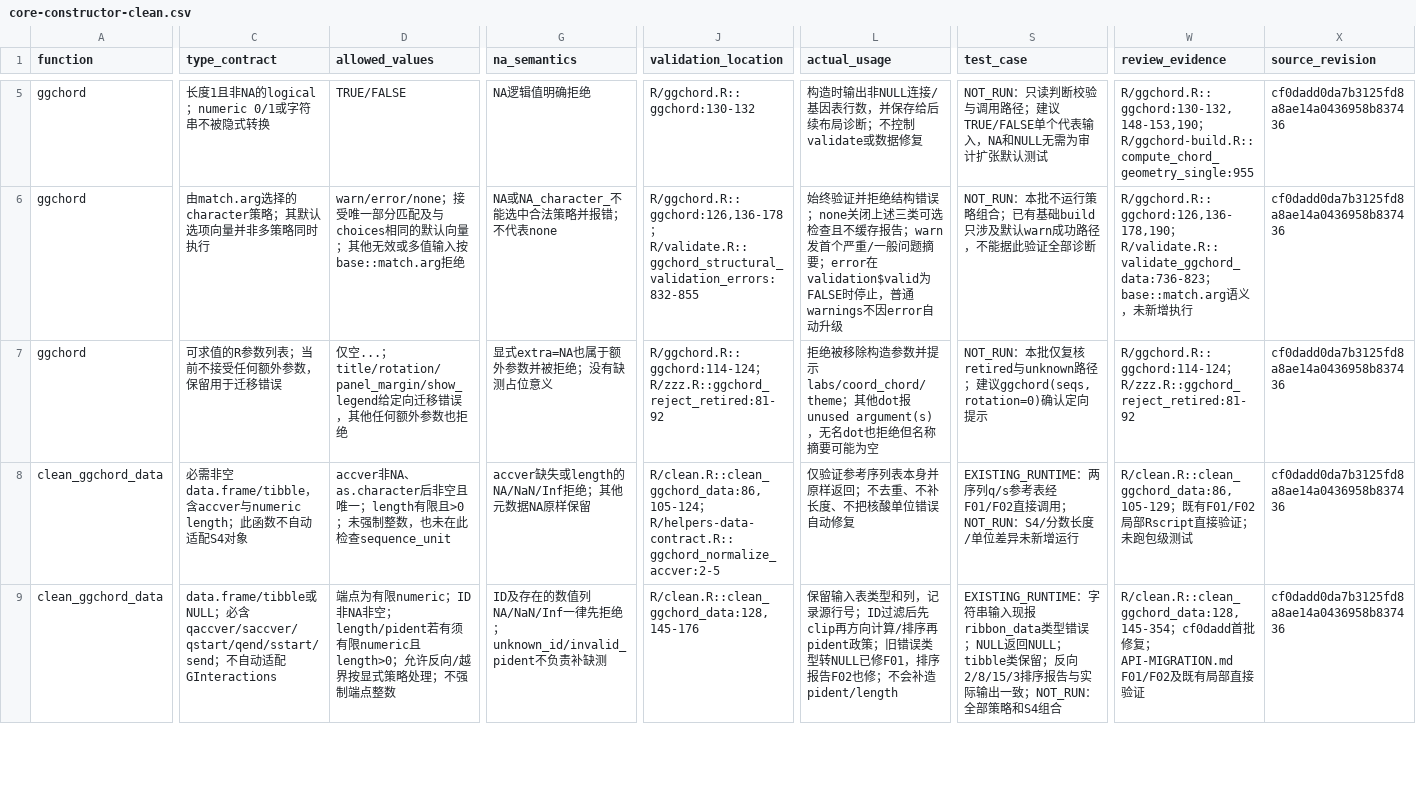
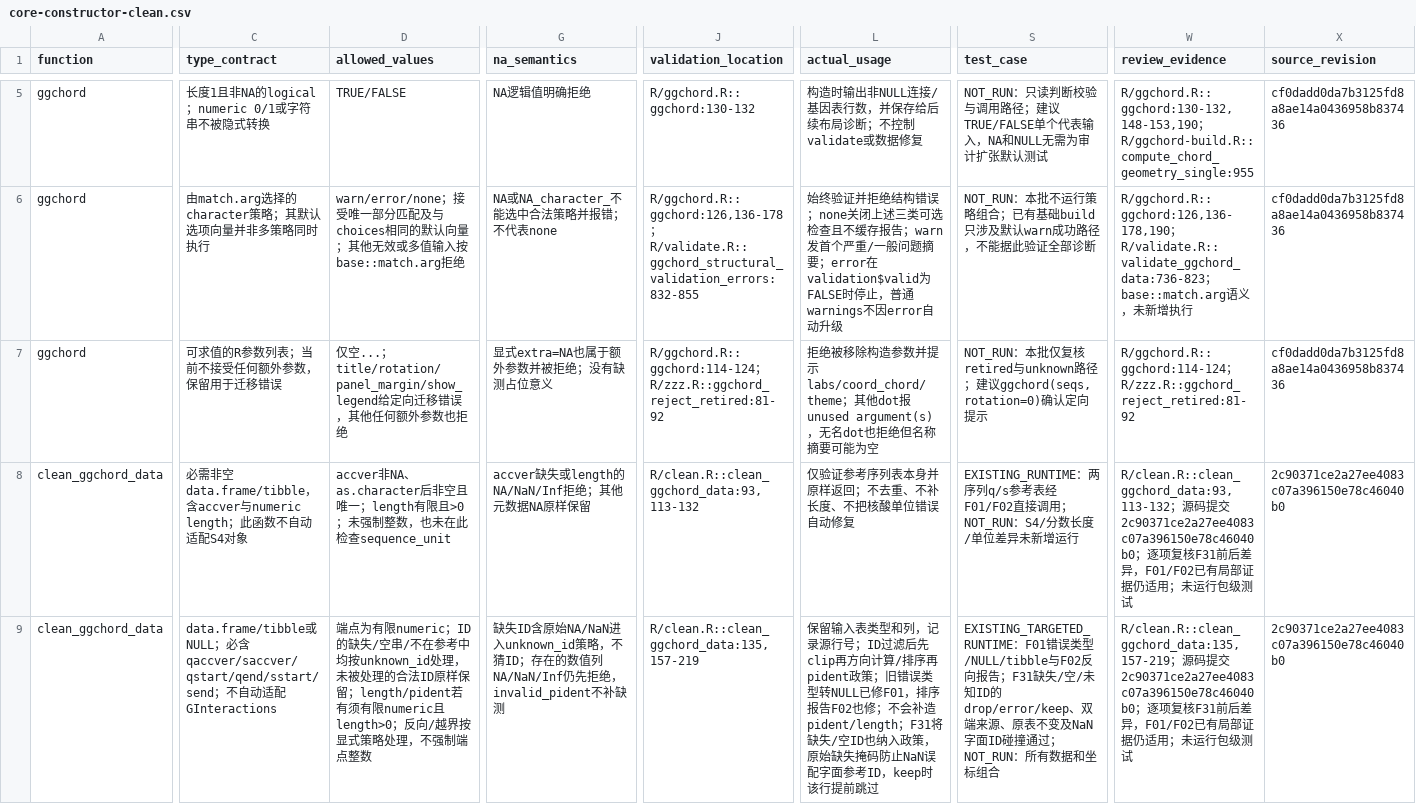
Before and after one commit to DangJem/ggchord, a CSV file: design-roadmap/audit-reviewed/core-constructor-clean.csv, drawn as a sheet; only a part is shown, gaps mark what is left out; the diff covers the shown part only; the diff names each change by its address in the sheet, - before the commit and + after, or states it on an @@ line.

Commit message:
audit: refresh contracts and provenance after F31 fix

```diff
--- a/design-roadmap/audit-reviewed/core-constructor-clean.csv
+++ b/design-roadmap/audit-reviewed/core-constructor-clean.csv
-J8 (validation_location): R/clean.R::clean_ggchord_data:86,105-124；R/helpers-data-contract.R::ggchord_normalize_accver:2-5
+J8 (validation_location): R/clean.R::clean_ggchord_data:93,113-132
-W8 (review_evidence): R/clean.R::clean_ggchord_data:86,105-129；既有F01/F02局部Rscript直接验证；未跑包级…
+W8 (review_evidence): R/clean.R::clean_ggchord_data:93,113-132；源码提交2c90371ce2a27ee4083c07a396150e78c46040b0；逐项复核F31前后差异，F01/F02已有局部证据仍适用；未运行包级…
-X8:X9 (source_revision): cf0dadd0da7b3125fd8a8ae14a0436958b837436
+X8:X9 (source_revision): 2c90371ce2a27ee4083c07a396150e78c46040b0
-D9 (allowed_values): …限numeric；ID非NA非空；length/pident若有须有限numeric且length>0；允许反向/越界按显式策略处理；不强制端…
+D9 (allowed_values): …限numeric；ID的缺失/空串/不在参考中均按unknown_id处理，未被处理的合法ID原样保留；length/pident若有须有限numeric且length>0；反向/越界按显式策略处理，不强制端…
-G9 (na_semantics): ID及存在的数值列NA/NaN/Inf一律先拒绝；unknown_id/invalid_pident不负责补缺…
+G9 (na_semantics): 缺失ID含原始NA/NaN进入unknown_id策略，不猜ID；存在的数值列NA/NaN/Inf仍先拒绝，invalid_pident不补缺…
-J9 (validation_location): R/clean.R::clean_ggchord_data:128,145-176
+J9 (validation_location): R/clean.R::clean_ggchord_data:135,157-219
-L9 (actual_usage): …会补造pident/length
+L9 (actual_usage): …会补造pident/length；F31将缺失/空ID也纳入政策，原始缺失掩码防止NaN误配字面参考ID，keep时该行提前跳过
-S9 (test_case): EXISTING_RUNTIME：字符串输入现报ribbon_data类型错误；NULL返回NULL；tibble类保留；反向2/8/15/3排序报告与实际输出一致；NOT_RUN：全部策略和S4组合
+S9 (test_case): EXISTING_TARGETED_RUNTIME：F01错误类型/NULL/tibble与F02反向报告；F31缺失/空/未知ID的drop/error/keep、双端来源、原表不变及NaN字面ID碰撞通过；NOT_RUN：所有数据和坐标组合
-W9 (review_evidence): R/clean.R::clean_ggchord_data:128,145-354；cf0dadd首批修复；API-MIGRATION.md F01/F02及既有局部直接验证
+W9 (review_evidence): R/clean.R::clean_ggchord_data:135,157-219；源码提交2c90371ce2a27ee4083c07a396150e78c46040b0；逐项复核F31前后差异，F01/F02已有局部证据仍适用；未运行包级测试
```
Also changed, not shown: 38 edited cells elsewhere in this file, design-roadmap/audit-generated/api_dynamic_registration.csv, design-roadmap/audit-generated/api_exports.csv, 15 other files.
